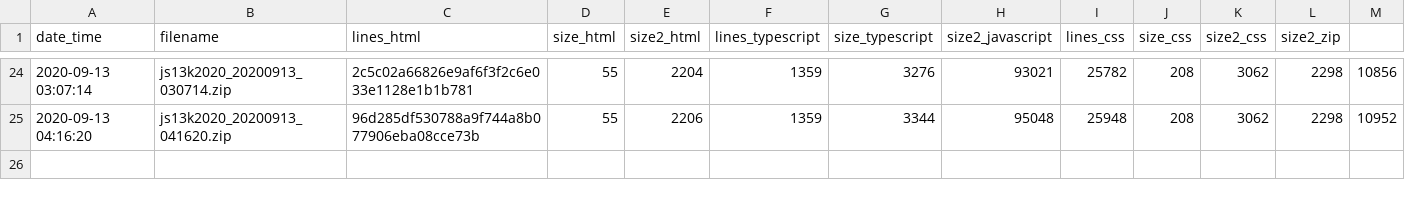
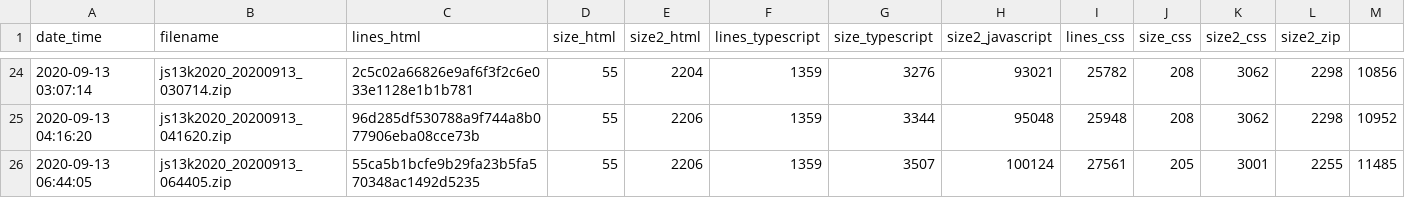
Before and after one commit to gheja/js13k2020, a CSV file: build_stats.csv, drawn as a sheet; only a part is shown, gaps mark what is left out; the diff names each change by its address in the sheet, - before the commit and + after, or states it on an @@ line.

Commit message:
Removed test objects, fixed missing exports, added build stats

```diff
--- a/build_stats.csv
+++ b/build_stats.csv
+row 26: 2020-09-13 06:44:05 | js13k2020_20200913_064405.zip | 55ca5b1bcfe9b29fa23b5fa570348ac1492d5235 | 55 | 2206 | 1359 | 3507 | 100124 | 27561 | 205 | 3001 | 2255 | 11485
```
Also changed, not shown: 2 other files.
